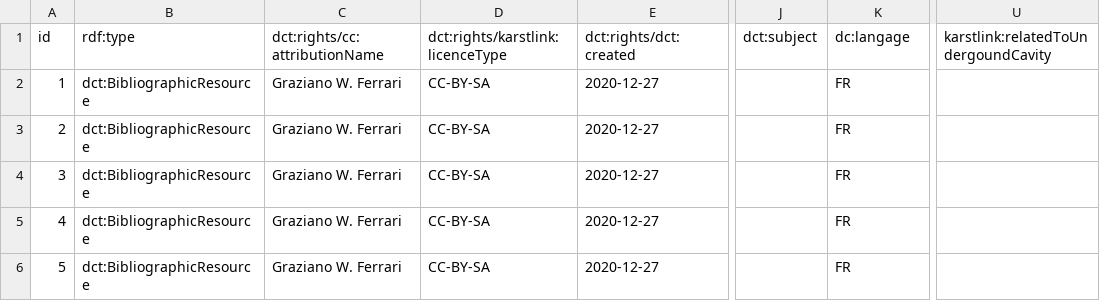
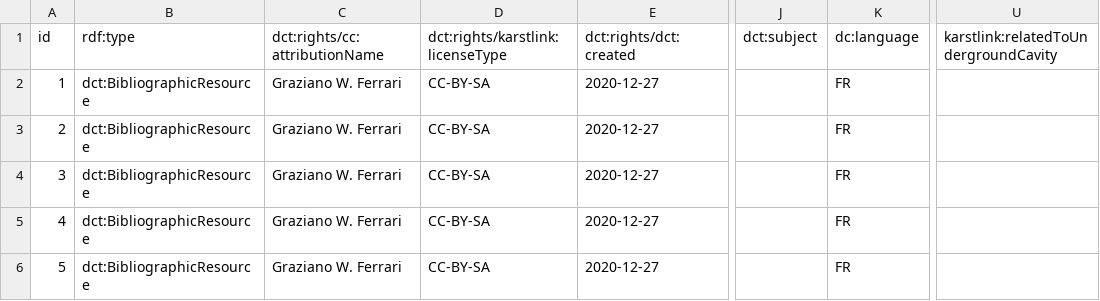
Before and after one commit to GrottoCenter/Karstlink-ontology, a CSV file: data/Martel.csv, drawn as a sheet; only a part is shown, gaps mark what is left out; the diff names each change by its address in the sheet, - before the commit and + after, or states it on an @@ line.

```diff
--- a/data/Martel.csv
+++ b/data/Martel.csv
-D1: dct:rights/karstlink:licenceType
+D1: dct:rights/karstlink:licenseType
-K1: dc:langage
+K1: dc:language
-U1: karstlink:relatedToUndergoundCavity
+U1: karstlink:relatedToUndergroundCavity
```
Also changed, not shown: example/12y2016.csv, example/Echo_des_Vulcains.csv, 12 other files.
